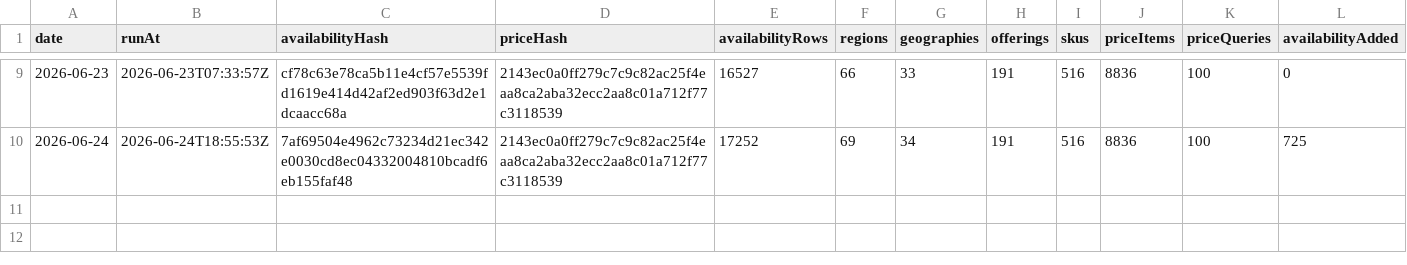
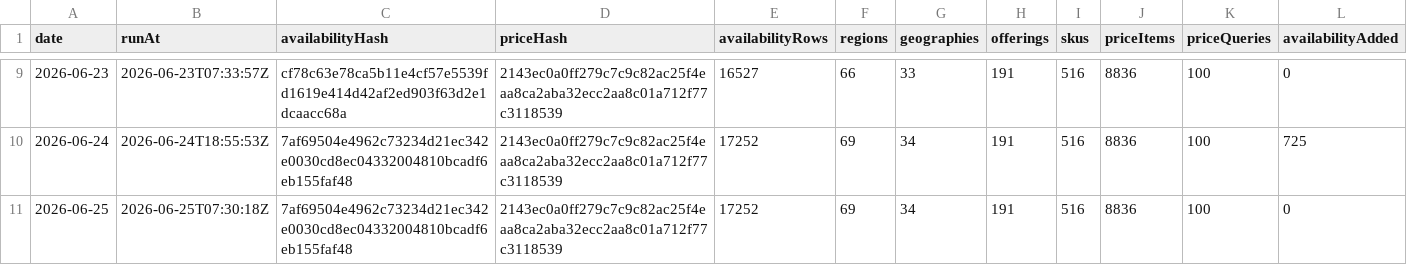
Before and after one commit to s04/azure-regional-services, a CSV file: data/gold/timeseries/daily-summary.csv, drawn as a sheet; only a part is shown, gaps mark what is left out; rows hold the shown columns only; the diff names each change by its address in the sheet, - before the commit and + after, or states it on an @@ line.

```diff
--- a/data/gold/timeseries/daily-summary.csv
+++ b/data/gold/timeseries/daily-summary.csv
+row 11: 2026-06-25 | 2026-06-25T07:30:18Z | 7af69504e4962c73234d21ec342e0030cd8ec04332004810bcadf6eb155faf48 | 2143ec0a0ff279c7c9c82ac25f4eaa8ca2aba32ecc2aa8c01a712f77c3118539 | 17252 | 69 | 34 | 191 | 516 | 8836 | 100 | 0
```
Also changed, not shown: 6 other files.
